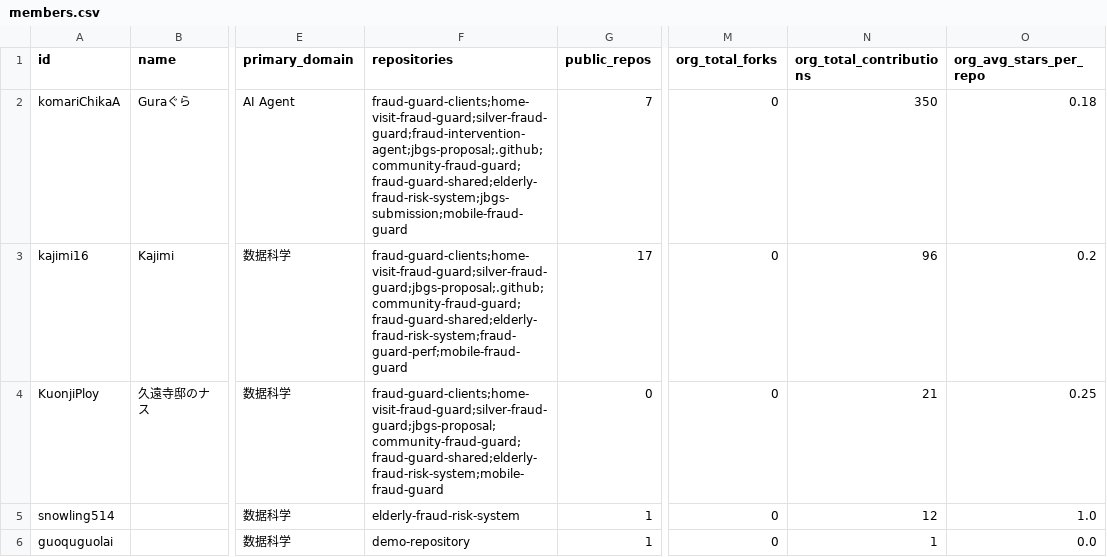
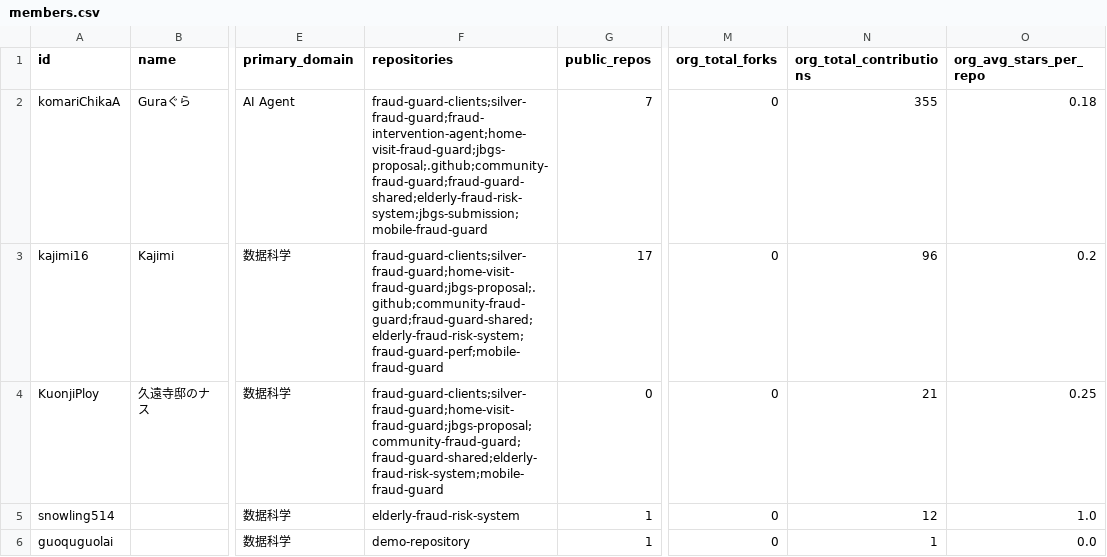
Before and after one commit to kajimi16/members-visualization, a CSV file: docs/public/data/members.csv, drawn as a sheet; only a part is shown, gaps mark what is left out; the diff names each change by its address in the sheet, - before the commit and + after, or states it on an @@ line.

```diff
--- a/docs/public/data/members.csv
+++ b/docs/public/data/members.csv
-F2 (repositories): fraud-guard-clients;home-visit-fraud-guard;silver-fraud-guard;fraud-intervention-agent;jbgs-proposal;.github;community-fraud-guard;fraud-guard-shared;elderly-fraud-risk-system;jbgs-submission;mobile-fraud-guard
+F2 (repositories): fraud-guard-clients;silver-fraud-guard;fraud-intervention-agent;home-visit-fraud-guard;jbgs-proposal;.github;community-fraud-guard;fraud-guard-shared;elderly-fraud-risk-system;jbgs-submission;mobile-fraud-guard
-N2 (org_total_contributions): 350
+N2 (org_total_contributions): 355
-F3 (repositories): fraud-guard-clients;home-visit-fraud-guard;silver-fraud-guard;jbgs-proposal;.github;community-fraud-guard;fraud-guard-shared;elderly-fraud-risk-system;fraud-guard-perf;mobile-fraud-guard
+F3 (repositories): fraud-guard-clients;silver-fraud-guard;home-visit-fraud-guard;jbgs-proposal;.github;community-fraud-guard;fraud-guard-shared;elderly-fraud-risk-system;fraud-guard-perf;mobile-fraud-guard
-F4 (repositories): fraud-guard-clients;home-visit-fraud-guard;silver-fraud-guard;jbgs-proposal;community-fraud-guard;fraud-guard-shared;elderly-fraud-risk-system;mobile-fraud-guard
+F4 (repositories): fraud-guard-clients;silver-fraud-guard;home-visit-fraud-guard;jbgs-proposal;community-fraud-guard;fraud-guard-shared;elderly-fraud-risk-system;mobile-fraud-guard
```
Also changed, not shown: 8 other files.
